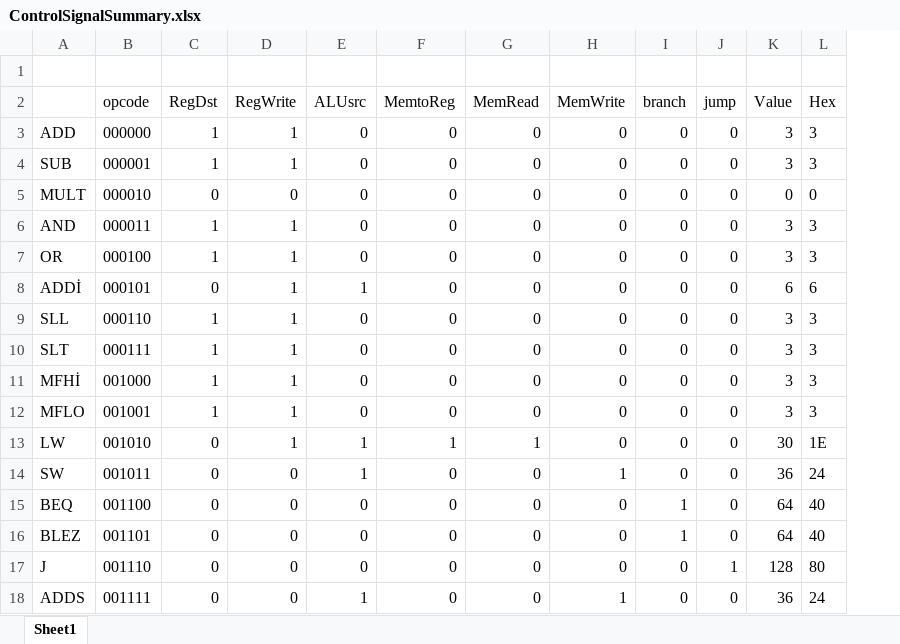
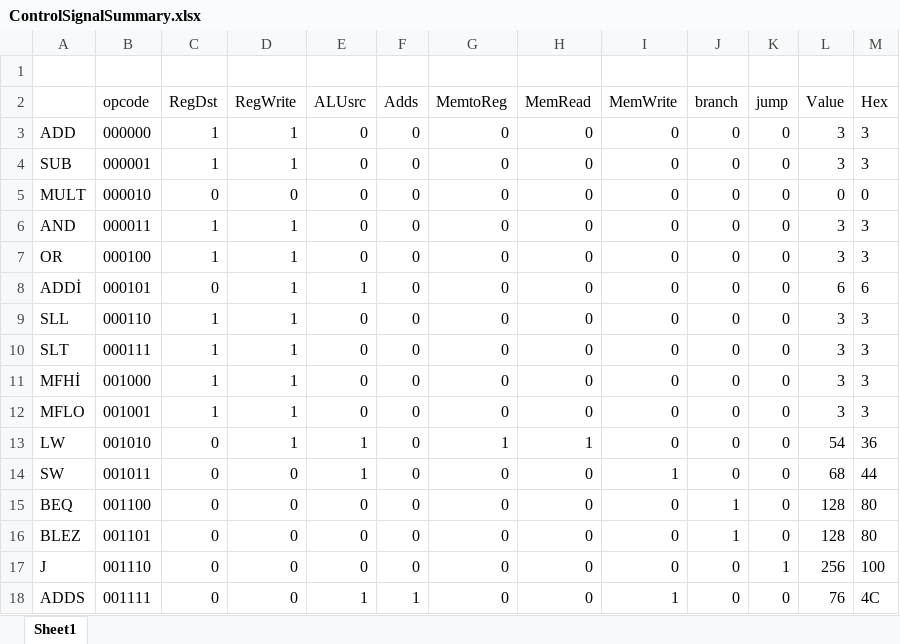
Before and after one commit to acsgn/16-bit-Single-Cycle-Processor, an Excel workbook: ControlSignalSummary.xlsx, sheet Sheet1, drawn as a sheet; values as stored, in another font and other column widths than the file's, no borders; addresses are those after the commit; the diff names each change by its address in the sheet, - before the commit and + after, or states it on an @@ line.

```diff
--- a/ControlSignalSummary.xlsx (sheet Sheet1)
+++ b/ControlSignalSummary.xlsx (sheet Sheet1)
+column F (Adds), rows 3-18: 0 | 0 | 0 | 0 | 0 | 0 | 0 | 0 | 0 | 0 | 0 | 0 | 0 | 0 | 0 | 1
-L13 (Value): 30
+L13 (Value): 54
-M13 (Hex): 1E
+M13 (Hex): 36
-L14 (Value): 36
+L14 (Value): 68
-M14 (Hex): 24
+M14 (Hex): 44
-L15:L16 (Value): 64
+L15:L16 (Value): 128
-M15:M16 (Hex): 40
+M15:M16 (Hex): 80
-L17 (Value): 128
+L17 (Value): 256
-M17 (Hex): 80
+M17 (Hex): 100
-L18 (Value): 36
+L18 (Value): 76
-M18 (Hex): 24
+M18 (Hex): 4C
```
Also changed, not shown: formulas that keep their value, 4 other files.
